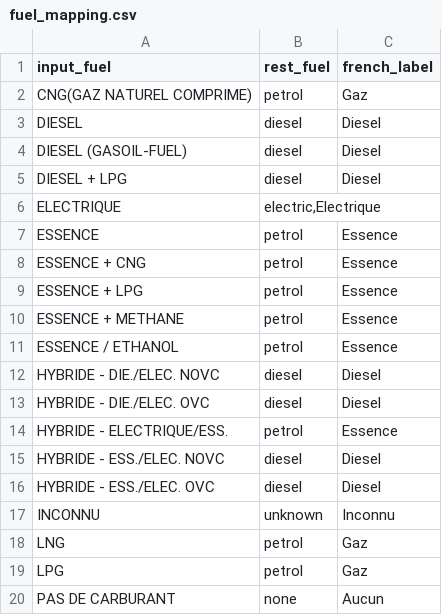
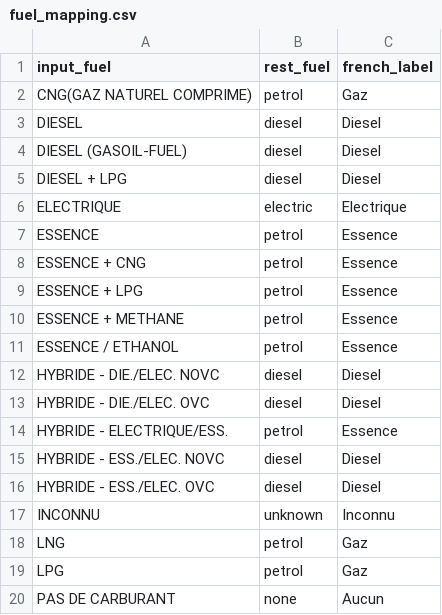
Before and after one commit to NicolasReyrolle/denodo-demo, a CSV file: rest-endpoint/data/fuel_mapping.csv, drawn as a sheet.

Commit message:
Corrected typo

```diff
--- a/rest-endpoint/data/fuel_mapping.csv
+++ b/rest-endpoint/data/fuel_mapping.csv
@@ -5,3 +5,3 @@ DIESEL (GASOIL-FUEL);diesel;Diesel
 DIESEL + LPG;diesel;Diesel
-ELECTRIQUE;electric,Electrique
+ELECTRIQUE;electric;Electrique
 ESSENCE;petrol;Essence
```
